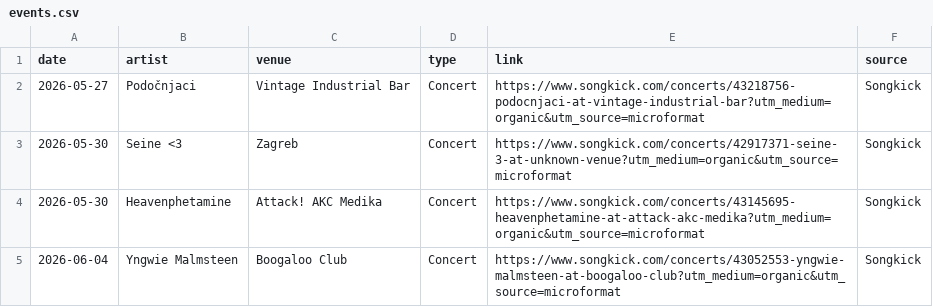
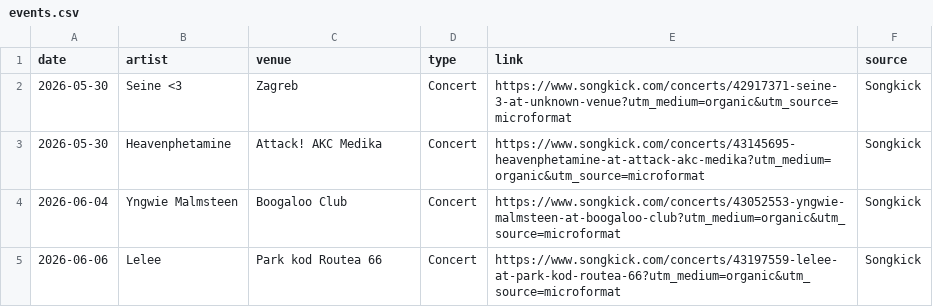
Before and after one commit to Marcellus12/zg_concerts, a CSV file: events.csv, drawn as a sheet; only a part is shown; the shorter side is filled out with more unchanged rows; the diff names each change by its address in the sheet, - before the commit and + after, or states it on an @@ line.

```diff
--- a/events.csv
+++ b/events.csv
-row 2: 2026-05-27 | Podočnjaci | Vintage Industrial Bar | Concert | https://www.songkick.com/concerts/43218756-podocnjaci-at-vintage-industrial-bar?utm_medium=organic&utm_source=microformat | Songkick
```
Also changed, not shown: 2 other files.
